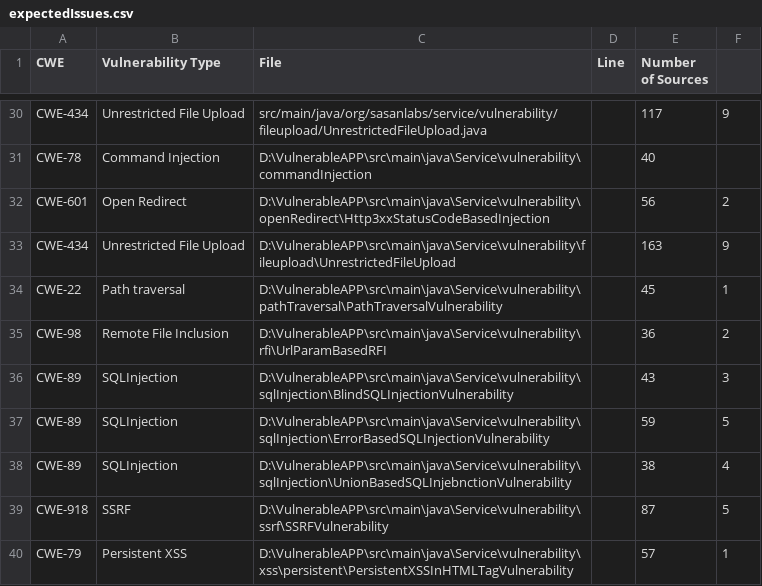
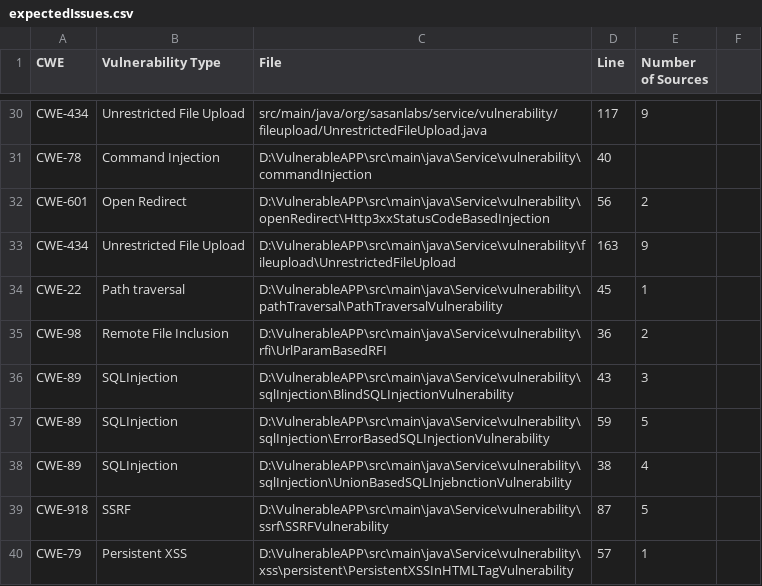
Before and after one commit to Tech-Raza/VulnerableAPP, a CSV file: Scanner/sast/expectedIssues.csv, drawn as a sheet; only a part is shown, gaps mark what is left out; the diff covers the shown part only; the diff names each change by its address in the sheet, - before the commit and + after, or states it on an @@ line.

```diff
--- a/Scanner/sast/expectedIssues.csv
+++ b/Scanner/sast/expectedIssues.csv
-D30 (Line): (empty)
+D30 (Line): 117
-E30 (Number of Sources): 117
+E30 (Number of Sources): 9
-F30: 9
+F30: (empty)
-D31 (Line): (empty)
+D31 (Line): 40
-E31 (Number of Sources): 40
+E31 (Number of Sources): (empty)
-D32 (Line): (empty)
+D32 (Line): 56
-E32 (Number of Sources): 56
+E32 (Number of Sources): 2
-F32: 2
+F32: (empty)
-D33 (Line): (empty)
+D33 (Line): 163
-E33 (Number of Sources): 163
+E33 (Number of Sources): 9
-F33: 9
+F33: (empty)
-D34 (Line): (empty)
+D34 (Line): 45
-E34 (Number of Sources): 45
+E34 (Number of Sources): 1
-F34: 1
+F34: (empty)
-D35 (Line): (empty)
+D35 (Line): 36
-E35 (Number of Sources): 36
+E35 (Number of Sources): 2
-F35: 2
+F35: (empty)
-D36 (Line): (empty)
+D36 (Line): 43
-E36 (Number of Sources): 43
+E36 (Number of Sources): 3
-F36: 3
+F36: (empty)
-D37 (Line): (empty)
+D37 (Line): 59
-E37 (Number of Sources): 59
+E37 (Number of Sources): 5
-F37: 5
+F37: (empty)
-D38 (Line): (empty)
+D38 (Line): 38
-E38 (Number of Sources): 38
+E38 (Number of Sources): 4
-F38: 4
+F38: (empty)
-D39 (Line): (empty)
+D39 (Line): 87
-E39 (Number of Sources): 87
+E39 (Number of Sources): 5
-F39: 5
+F39: (empty)
-D40 (Line): (empty)
+D40 (Line): 57
-E40 (Number of Sources): 57
+E40 (Number of Sources): 1
-F40: 1
+F40: (empty)
```
Also changed, not shown: 93 edited cells elsewhere in this file.
